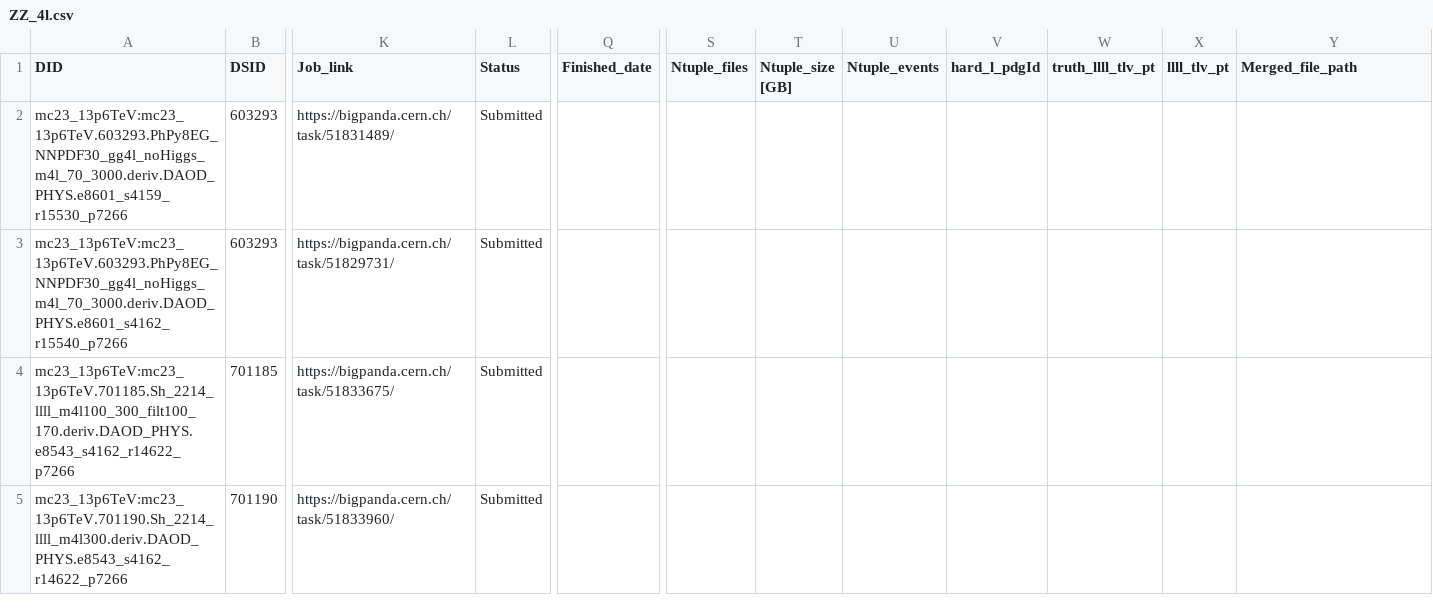
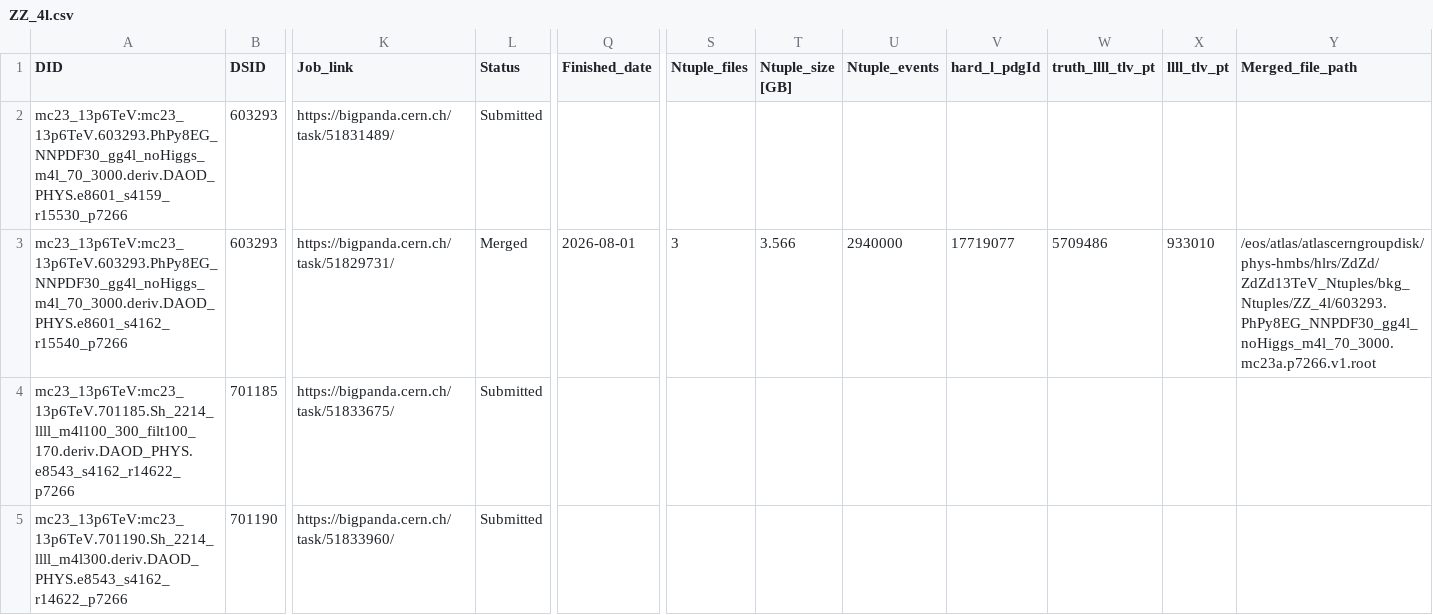
Before and after one commit to rsamconn/ZdZd_R3_production, a CSV file: data/ZZ_4l.csv, drawn as a sheet; only a part is shown, gaps mark what is left out; the diff names each change by its address in the sheet, - before the commit and + after, or states it on an @@ line.

Commit message:
Added download and merge details for DSID 603293, mc23a.

```diff
--- a/data/ZZ_4l.csv
+++ b/data/ZZ_4l.csv
-L3 (Status): Submitted
+L3 (Status): Merged
-Q3 (Finished_date): (empty)
+Q3 (Finished_date): 2026-08-01
-S3 (Ntuple_files): (empty)
+S3 (Ntuple_files): 3
-T3 (Ntuple_size [GB]): (empty)
+T3 (Ntuple_size [GB]): 3.566
-U3 (Ntuple_events): (empty)
+U3 (Ntuple_events): 2940000
-V3 (hard_l_pdgId): (empty)
+V3 (hard_l_pdgId): 17719077
-W3 (truth_llll_tlv_pt): (empty)
+W3 (truth_llll_tlv_pt): 5709486
-X3 (llll_tlv_pt): (empty)
+X3 (llll_tlv_pt): 933010
-Y3 (Merged_file_path): (empty)
+Y3 (Merged_file_path): /eos/atlas/atlascerngroupdisk/phys-hmbs/hlrs/ZdZd/ZdZd13TeV_Ntuples/bkg_Ntuples/ZZ_4l/603293.PhPy8EG_NNPDF30_gg4l_noHiggs_m4l_70_3000.mc23a.p7266.v1.root
```
